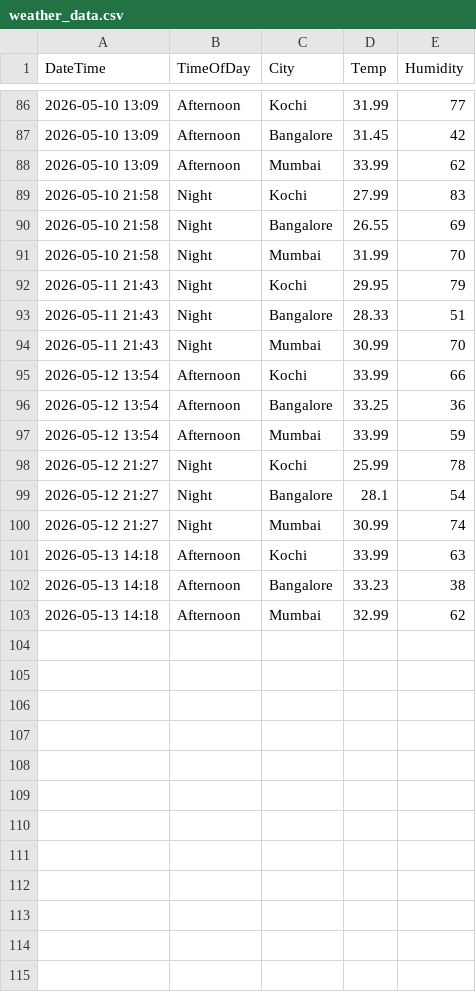
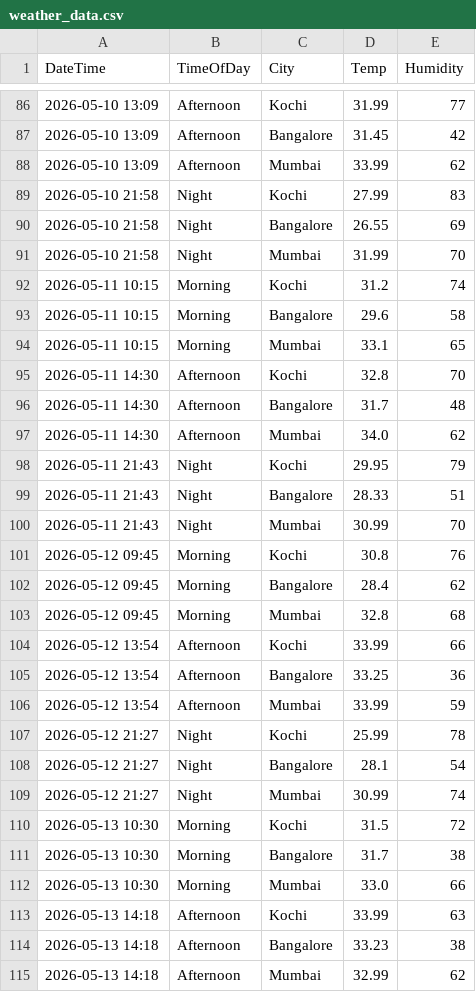
Before and after one commit to Raseefkv/weather-data-project, a CSV file: weather_data.csv, drawn as a sheet; only a part is shown, gaps mark what is left out.

Commit message:
Update weather_data.csv

```diff
--- a/weather_data.csv
+++ b/weather_data.csv
@@ -91,2 +91,8 @@ DateTime,TimeOfDay,City,Temp,Humidity
 2026-05-10 21:58,Night,Mumbai,31.99,70
+2026-05-11 10:15,Morning,Kochi,31.2,74
+2026-05-11 10:15,Morning,Bangalore,29.6,58
+2026-05-11 10:15,Morning,Mumbai,33.1,65
+2026-05-11 14:30,Afternoon,Kochi,32.8,70
+2026-05-11 14:30,Afternoon,Bangalore,31.7,48
+2026-05-11 14:30,Afternoon,Mumbai,34.0,62
 2026-05-11 21:43,Night,Kochi,29.95,79
@@ -94,2 +100,5 @@ DateTime,TimeOfDay,City,Temp,Humidity
 2026-05-11 21:43,Night,Mumbai,30.99,70
+2026-05-12 09:45,Morning,Kochi,30.8,76
+2026-05-12 09:45,Morning,Bangalore,28.4,62
+2026-05-12 09:45,Morning,Mumbai,32.8,68
 2026-05-12 13:54,Afternoon,Kochi,33.99,66
@@ -100,2 +109,5 @@ DateTime,TimeOfDay,City,Temp,Humidity
 2026-05-12 21:27,Night,Mumbai,30.99,74
+2026-05-13 10:30,Morning,Kochi,31.5,72
+2026-05-13 10:30,Morning,Bangalore,31.7,38
+2026-05-13 10:30,Morning,Mumbai,33.0,66
 2026-05-13 14:18,Afternoon,Kochi,33.99,63
```
